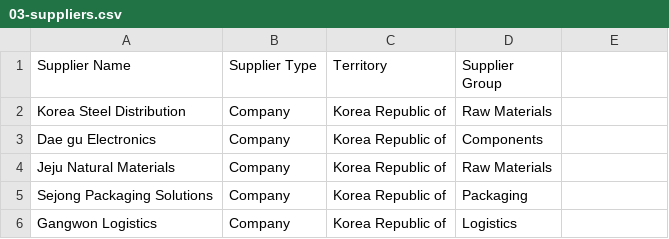
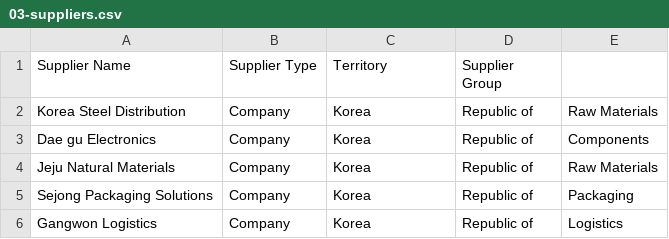
Before and after one commit to skerishKang/150-erpnext-ai-erp, a CSV file: samples/data/erpnext-demo/03-suppliers.csv, drawn as a sheet.

```diff
--- a/samples/data/erpnext-demo/03-suppliers.csv
+++ b/samples/data/erpnext-demo/03-suppliers.csv
@@ -1,6 +1,6 @@
 Supplier Name,Supplier Type,Territory,Supplier Group
-Korea Steel Distribution,Company,Korea Republic of,Raw Materials
-Dae gu Electronics,Company,Korea Republic of,Components
-Jeju Natural Materials,Company,Korea Republic of,Raw Materials
-Sejong Packaging Solutions,Company,Korea Republic of,Packaging
-Gangwon Logistics,Company,Korea Republic of,Logistics
+Korea Steel Distribution,Company,Korea, Republic of,Raw Materials
+Dae gu Electronics,Company,Korea, Republic of,Components
+Jeju Natural Materials,Company,Korea, Republic of,Raw Materials
+Sejong Packaging Solutions,Company,Korea, Republic of,Packaging
+Gangwon Logistics,Company,Korea, Republic of,Logistics
```
Also changed, not shown: samples/data/erpnext-demo/02-customers.csv, 3 other files.
